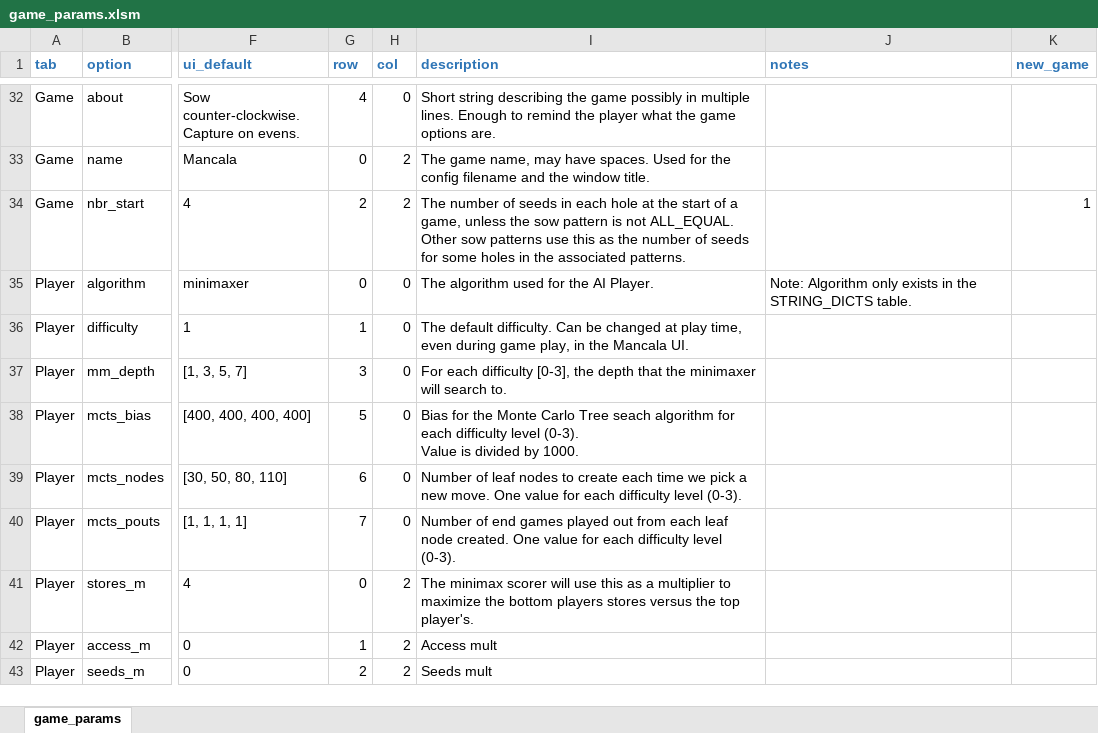
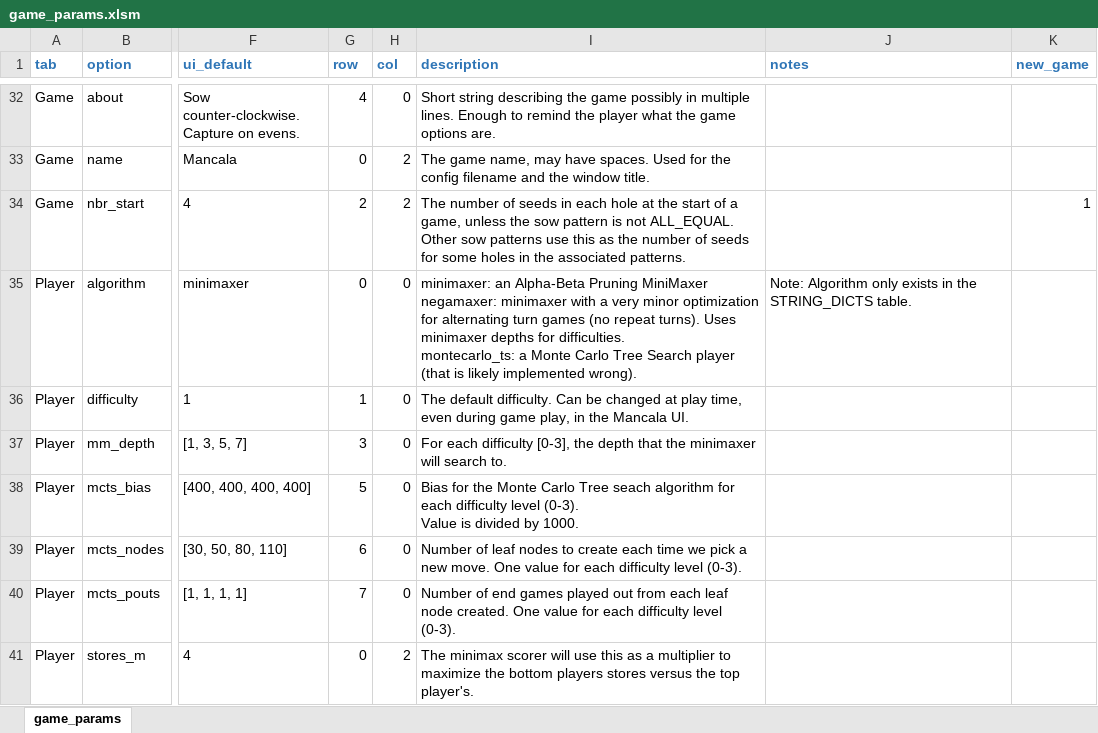
Before and after one commit to StoneShark/MancalaGames, an Excel workbook: src/game_params.xlsm, sheet game_params, drawn as a sheet; only a part is shown, gaps mark what is left out; the shorter side is filled out with more unchanged rows; values as stored, in another font and other column widths than the file's, no borders; ↵ is a line break in a cell; the diff names each change by its address in the sheet, - before the commit and + after, or states it on an @@ line.

Commit message:
Integrated the NegaMaxer into the new UI.

```diff
--- a/src/game_params.xlsm (sheet game_params)
+++ b/src/game_params.xlsm (sheet game_params)
-I35 (description): The algorithm used for the AI Player.
+I35 (description): minimaxer: an Alpha-Beta Pruning MiniMaxer ↵ negamaxer: minimaxer with a very minor optimization for alternating turn games (no repeat turns). Uses minimaxer depths for difficulties. ↵ montecarlo_ts: a Monte Carlo Tree Search player (that is likely implemented wrong).
```
Also changed, not shown: 5 other files.
